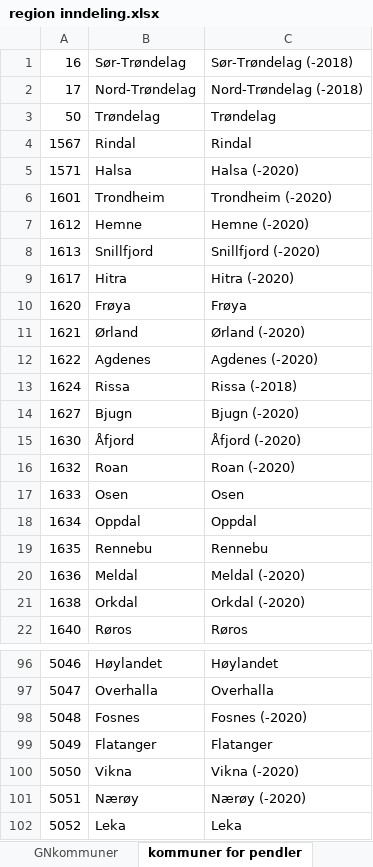
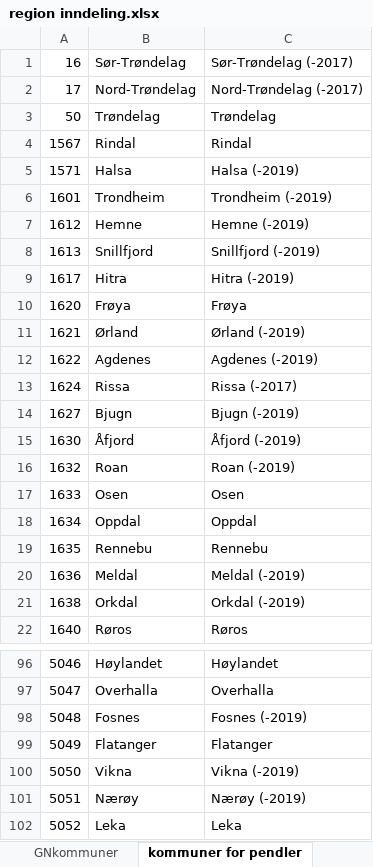
Before and after one commit to TrondelagiTall/mal, an Excel workbook: region inndeling.xlsx, sheet kommuner for pendler, drawn as a sheet; only a part is shown, gaps mark what is left out; values as stored, in another font and other column widths than the file's, no borders; the diff covers the shown part only; the diff names each change by its address in the sheet, - before the commit and + after, or states it on an @@ line.

Commit message:
Update region inndeling.xlsx

```diff
--- a/region inndeling.xlsx (sheet kommuner for pendler)
+++ b/region inndeling.xlsx (sheet kommuner for pendler)
-C1: Sør-Trøndelag (-2018)
+C1: Sør-Trøndelag (-2017)
-C2: Nord-Trøndelag (-2018)
+C2: Nord-Trøndelag (-2017)
-C5: Halsa (-2020)
+C5: Halsa (-2019)
-C6: Trondheim (-2020)
+C6: Trondheim (-2019)
-C7: Hemne (-2020)
+C7: Hemne (-2019)
-C8: Snillfjord (-2020)
+C8: Snillfjord (-2019)
-C9: Hitra (-2020)
+C9: Hitra (-2019)
-C11: Ørland (-2020)
+C11: Ørland (-2019)
-C12: Agdenes (-2020)
+C12: Agdenes (-2019)
-C13: Rissa (-2018)
+C13: Rissa (-2017)
-C14: Bjugn (-2020)
+C14: Bjugn (-2019)
-C15: Åfjord (-2020)
+C15: Åfjord (-2019)
-C16: Roan (-2020)
+C16: Roan (-2019)
-C20: Meldal (-2020)
+C20: Meldal (-2019)
-C21: Orkdal (-2020)
+C21: Orkdal (-2019)
-C98: Fosnes (-2020)
+C98: Fosnes (-2019)
-C100: Vikna (-2020)
+C100: Vikna (-2019)
-C101: Nærøy (-2020)
+C101: Nærøy (-2019)
```
Also changed, not shown: 23 edited cells elsewhere in this sheet.
